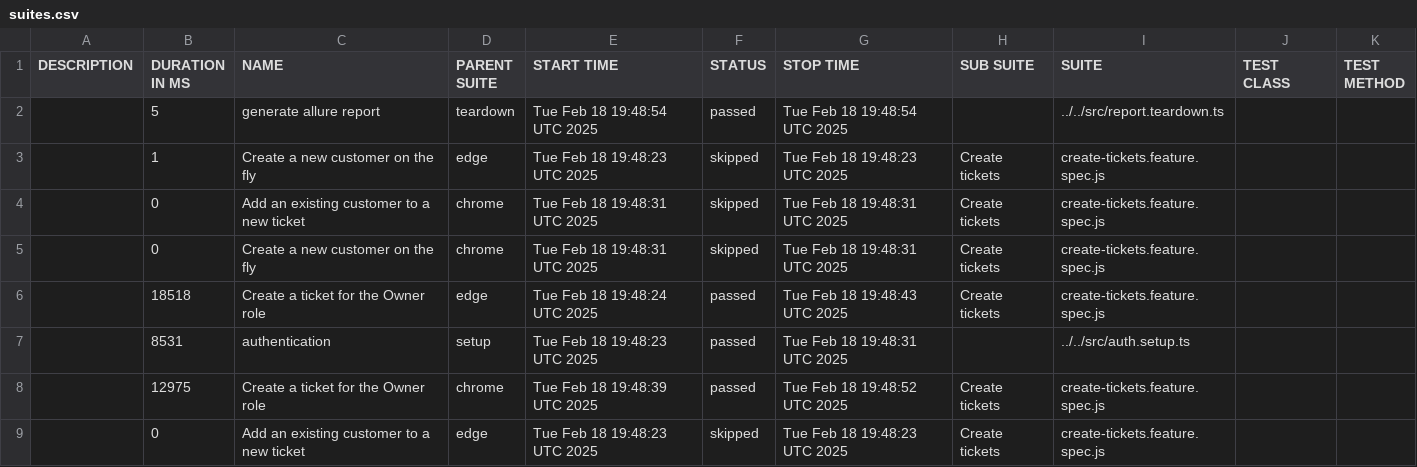
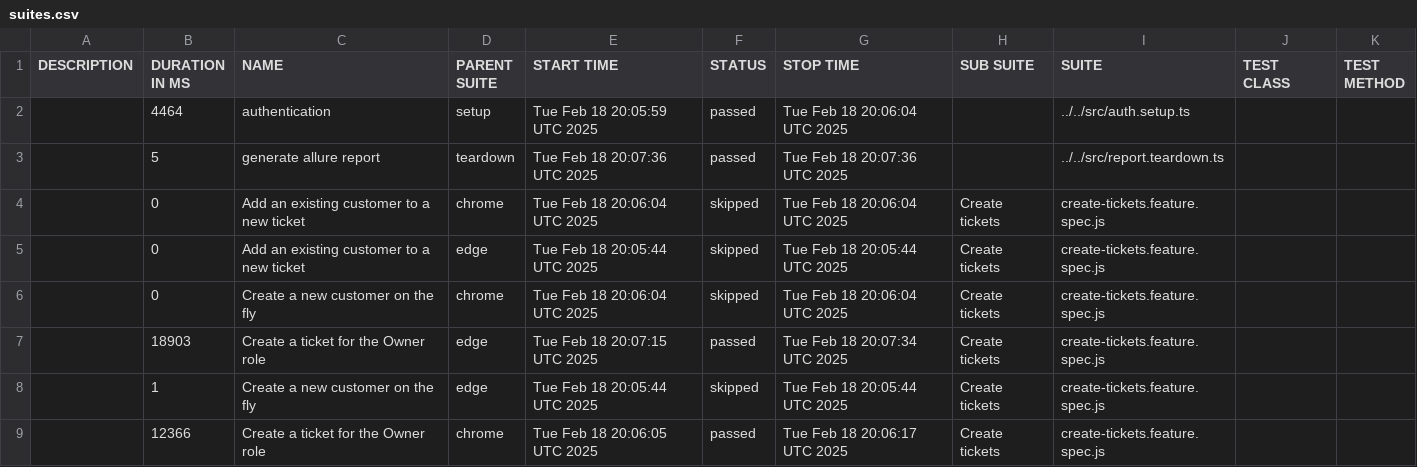
Before and after one commit to thuyen2908/report-pos-web, a CSV file: data/suites.csv, drawn as a sheet.

```diff
--- a/data/suites.csv
+++ b/data/suites.csv
@@ -1,9 +1,9 @@
 "DESCRIPTION","DURATION IN MS","NAME","PARENT SUITE","START TIME","STATUS","STOP TIME","SUB SUITE","SUITE","TEST CLASS","TEST METHOD"
-"","5","generate allure report","teardown","Tue Feb 18 19:48:54 UTC 2025","passed","Tue Feb 18 19:48:54 UTC 2025","","../../src/report.teardown.ts","",""
-"","1","Create a new customer on the fly","edge","Tue Feb 18 19:48:23 UTC 2025","skipped","Tue Feb 18 19:48:23 UTC 2025","Create tickets","create-tickets.feature.spec.js","",""
-"","0","Add an existing customer to a new ticket","chrome","Tue Feb 18 19:48:31 UTC 2025","skipped","Tue Feb 18 19:48:31 UTC 2025","Create tickets","create-tickets.feature.spec.js","",""
-"","0","Create a new customer on the fly","chrome","Tue Feb 18 19:48:31 UTC 2025","skipped","Tue Feb 18 19:48:31 UTC 2025","Create tickets","create-tickets.feature.spec.js","",""
-"","18518","Create a ticket for the Owner role","edge","Tue Feb 18 19:48:24 UTC 2025","passed","Tue Feb 18 19:48:43 UTC 2025","Create tickets","create-tickets.feature.spec.js","",""
-"","8531","authentication","setup","Tue Feb 18 19:48:23 UTC 2025","passed","Tue Feb 18 19:48:31 UTC 2025","","../../src/auth.setup.ts","",""
-"","12975","Create a ticket for the Owner role","chrome","Tue Feb 18 19:48:39 UTC 2025","passed","Tue Feb 18 19:48:52 UTC 2025","Create tickets","create-tickets.feature.spec.js","",""
-"","0","Add an existing customer to a new ticket","edge","Tue Feb 18 19:48:23 UTC 2025","skipped","Tue Feb 18 19:48:23 UTC 2025","Create tickets","create-tickets.feature.spec.js","",""
+"","4464","authentication","setup","Tue Feb 18 20:05:59 UTC 2025","passed","Tue Feb 18 20:06:04 UTC 2025","","../../src/auth.setup.ts","",""
+"","5","generate allure report","teardown","Tue Feb 18 20:07:36 UTC 2025","passed","Tue Feb 18 20:07:36 UTC 2025","","../../src/report.teardown.ts","",""
+"","0","Add an existing customer to a new ticket","chrome","Tue Feb 18 20:06:04 UTC 2025","skipped","Tue Feb 18 20:06:04 UTC 2025","Create tickets","create-tickets.feature.spec.js","",""
+"","0","Add an existing customer to a new ticket","edge","Tue Feb 18 20:05:44 UTC 2025","skipped","Tue Feb 18 20:05:44 UTC 2025","Create tickets","create-tickets.feature.spec.js","",""
+"","0","Create a new customer on the fly","chrome","Tue Feb 18 20:06:04 UTC 2025","skipped","Tue Feb 18 20:06:04 UTC 2025","Create tickets","create-tickets.feature.spec.js","",""
+"","18903","Create a ticket for the Owner role","edge","Tue Feb 18 20:07:15 UTC 2025","passed","Tue Feb 18 20:07:34 UTC 2025","Create tickets","create-tickets.feature.spec.js","",""
+"","1","Create a new customer on the fly","edge","Tue Feb 18 20:05:44 UTC 2025","skipped","Tue Feb 18 20:05:44 UTC 2025","Create tickets","create-tickets.feature.spec.js","",""
+"","12366","Create a ticket for the Owner role","chrome","Tue Feb 18 20:06:05 UTC 2025","passed","Tue Feb 18 20:06:17 UTC 2025","Create tickets","create-tickets.feature.spec.js","",""
```
Also changed, not shown: 44 other files.
